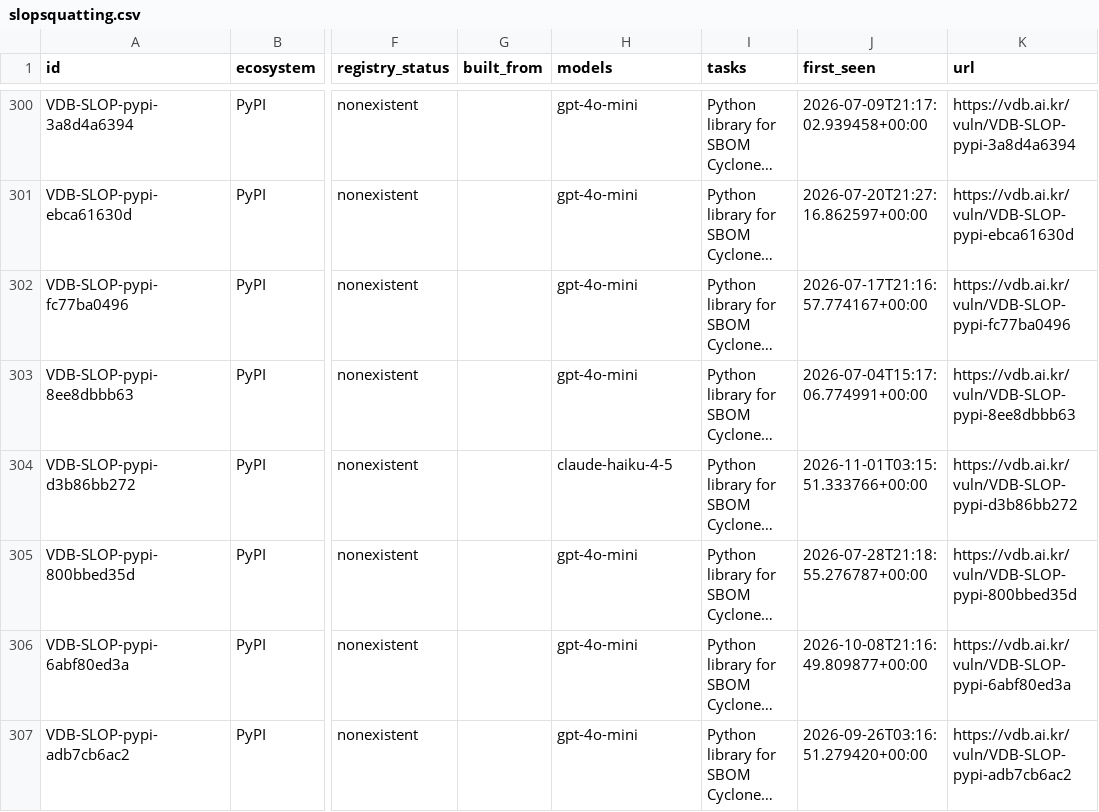
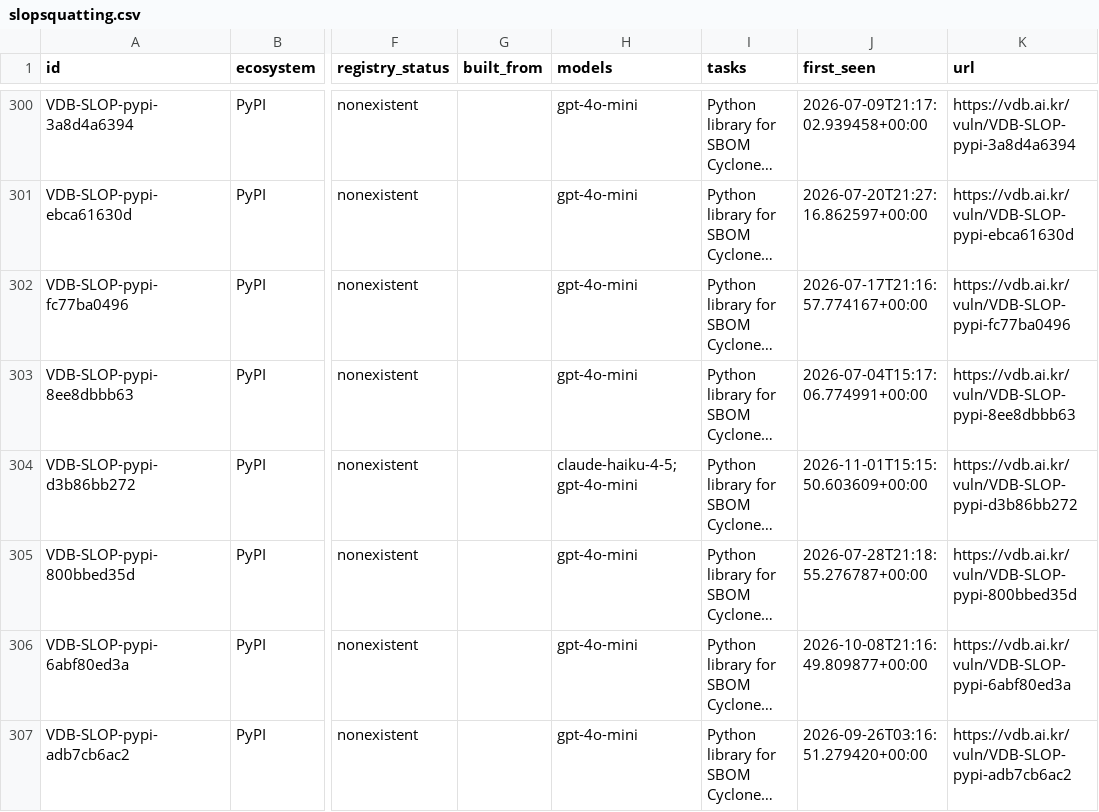
Before and after one commit to 0pstech/slopsquatting-dataset, a CSV file: slopsquatting.csv, drawn as a sheet; only a part is shown, gaps mark what is left out; long unchanged cells end in …; the diff covers the shown part only; the diff names each change by its address in the sheet, - before the commit and + after, or states it on an @@ line.

```diff
--- a/slopsquatting.csv
+++ b/slopsquatting.csv
-H304 (models): claude-haiku-4-5
+H304 (models): claude-haiku-4-5;gpt-4o-mini
-J304 (first_seen): 2026-11-01T03:15:51.333766+00:00
+J304 (first_seen): 2026-11-01T15:15:50.603609+00:00
```
Also changed, not shown: 3 added rows and 25 edited cells elsewhere in this file, 3 other files.
